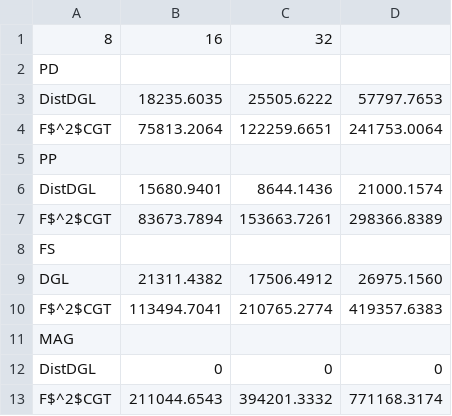
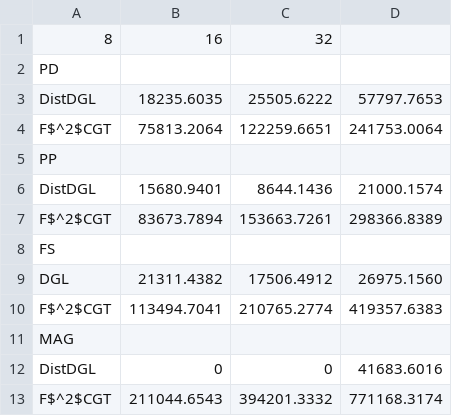
Before and after one commit to CommediaJW/F2CGT_figures_scripts, a CSV file: data/eval_dist_performance_gat.csv, drawn as a sheet.

```diff
--- a/data/eval_dist_performance_gat.csv
+++ b/data/eval_dist_performance_gat.csv
@@ -11,3 +11,3 @@ F$^2$CGT,113494.7041,210765.2774,419357.6383
 MAG
-DistDGL,0,0,0
+DistDGL,0,0,41683.6016
 F$^2$CGT,211044.6543,394201.3332,771168.3174
```
Also changed, not shown: data/eval_accuracy_gat.csv, data/eval_accuracy_graphsage.csv, 5 other files.
